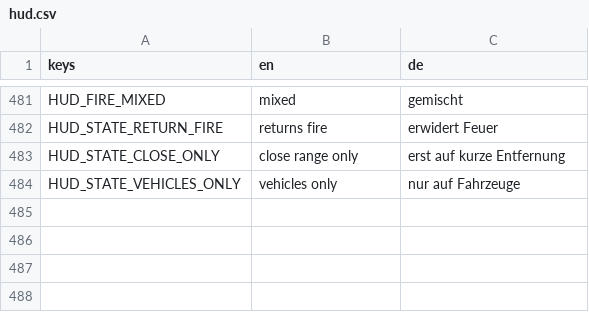
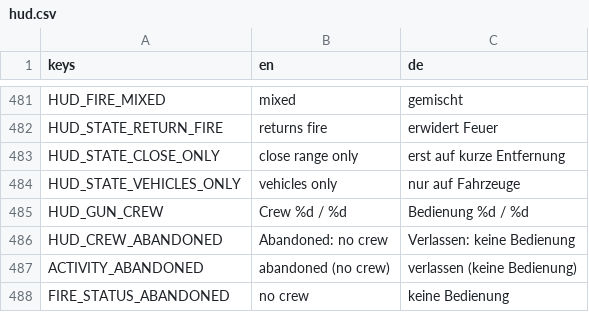
Before and after one commit to krocon/mud-and-steel, a CSV file: godot/locale/hud.csv, drawn as a sheet; only a part is shown, gaps mark what is left out; the diff names each change by its address in the sheet, - before the commit and + after, or states it on an @@ line.

```diff
--- a/godot/locale/hud.csv
+++ b/godot/locale/hud.csv
+row 485: HUD_GUN_CREW | Crew %d / %d | Bedienung %d / %d
+row 486: HUD_CREW_ABANDONED | Abandoned: no crew | Verlassen: keine Bedienung
+row 487: ACTIVITY_ABANDONED | abandoned (no crew) | verlassen (keine Bedienung)
+row 488: FIRE_STATUS_ABANDONED | no crew | keine Bedienung
```
Also changed, not shown: 29 other files.
